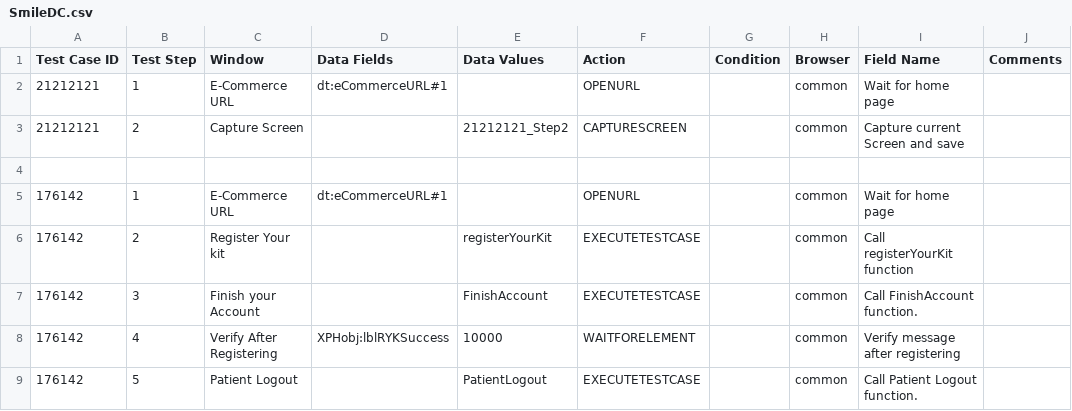
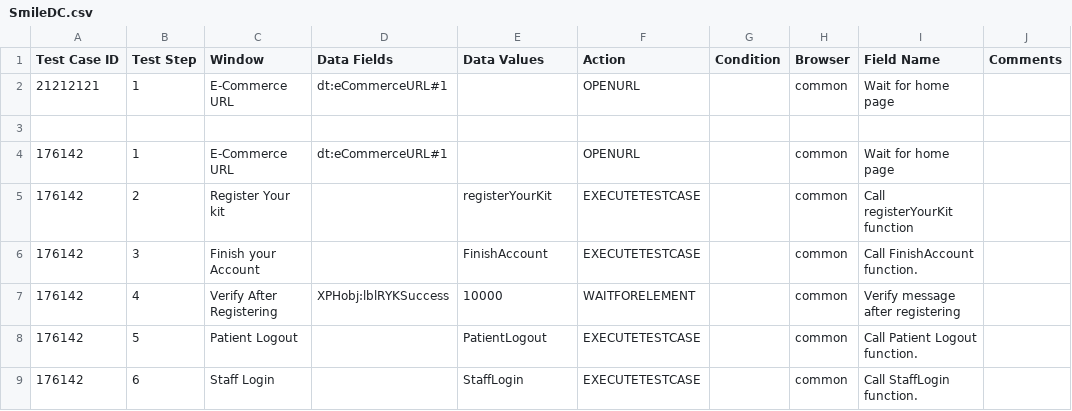
Before and after one commit to Exaviero04/file_usage, a CSV file: SmileDC.csv, drawn as a sheet; only a part is shown; the shorter side is filled out with more unchanged rows.

Commit message:
commit

```diff
--- a/SmileDC.csv
+++ b/SmileDC.csv
@@ -2,3 +2,2 @@ Test Case ID,Test Step,Window,Data Fields ,Data Values,Action,Condition,Browser,
 21212121,1,E-Commerce URL,dt:eCommerceURL#1,,OPENURL,,common,Wait for home page,
-21212121,2,Capture Screen,,21212121_Step2,CAPTURESCREEN,,common,Capture current Screen and save,
 ,,,,,, ,,,
```
